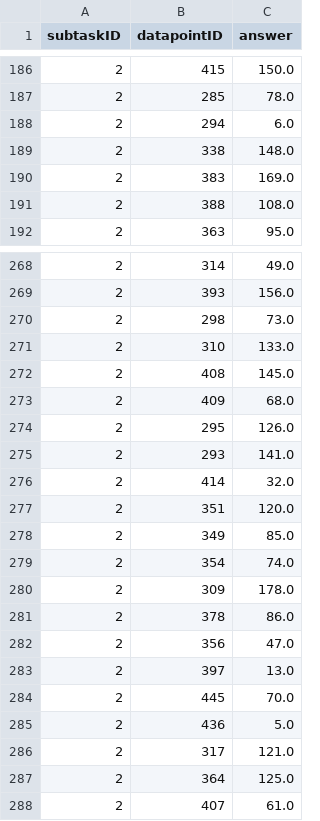
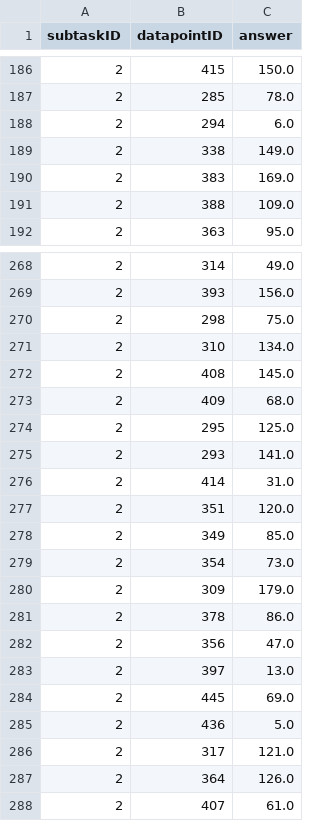
Before and after one commit to jaredliw/ioai-tsp-2025, a CSV file: simulare-ojia-3/problema-admiterii-la-un-liceu-de-elita/submission.csv, drawn as a sheet; only a part is shown, gaps mark what is left out; the diff covers the shown part only.

```diff
--- a/simulare-ojia-3/problema-admiterii-la-un-liceu-de-elita/submission.csv
+++ b/simulare-ojia-3/problema-admiterii-la-un-liceu-de-elita/submission.csv
@@ -188,5 +188,5 @@ subtaskID,datapointID,answer
 2,294,6.0
-2,338,148.0
+2,338,149.0
 2,383,169.0
-2,388,108.0
+2,388,109.0
 2,363,95.0
@@ -269,13 +269,13 @@ subtaskID,datapointID,answer
 2,393,156.0
-2,298,73.0
-2,310,133.0
+2,298,75.0
+2,310,134.0
 2,408,145.0
 2,409,68.0
-2,295,126.0
+2,295,125.0
 2,293,141.0
-2,414,32.0
+2,414,31.0
 2,351,120.0
 2,349,85.0
-2,354,74.0
-2,309,178.0
+2,354,73.0
+2,309,179.0
 2,378,86.0
@@ -283,6 +283,6 @@ subtaskID,datapointID,answer
 2,397,13.0
-2,445,70.0
+2,445,69.0
 2,436,5.0
 2,317,121.0
-2,364,125.0
+2,364,126.0
 2,407,61.0
```
Also changed, not shown: 32 edited cells elsewhere in this file, 1 other file.
